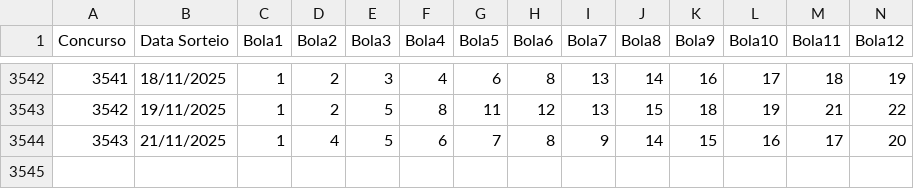
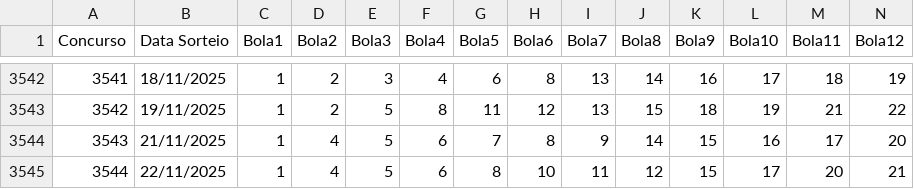
Before and after one commit to mulequim/lotofacil, a CSV file: Lotofacil_Concursos.csv, drawn as a sheet; only a part is shown, gaps mark what is left out; rows hold the shown columns only; the diff names each change by its address in the sheet, - before the commit and + after, or states it on an @@ line.

Commit message:
Atualiza concursos até 3544

```diff
--- a/Lotofacil_Concursos.csv
+++ b/Lotofacil_Concursos.csv
+row 3545: 3544 | 22/11/2025 | 1 | 4 | 5 | 6 | 8 | 10 | 11 | 12 | 15 | 17 | 20 | 21
```
